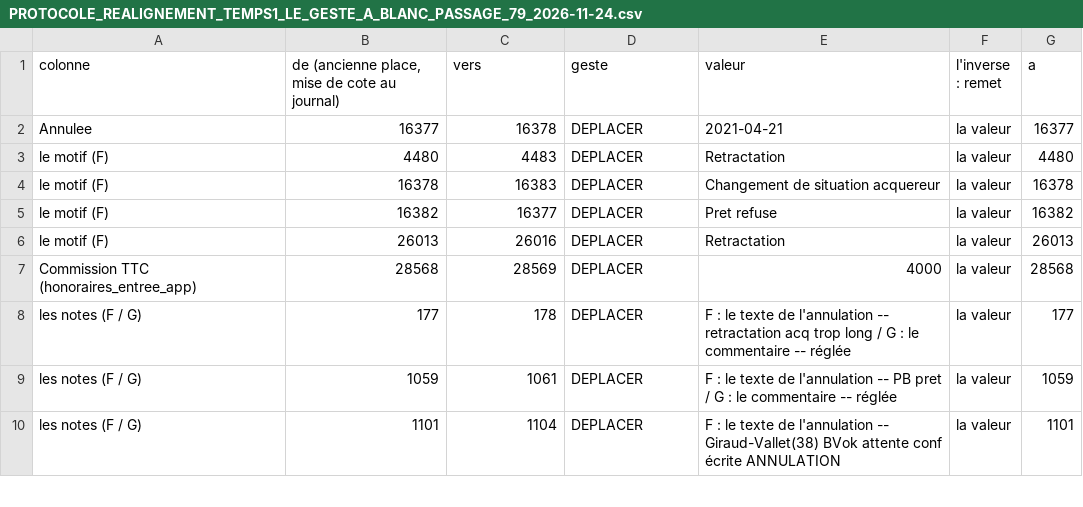
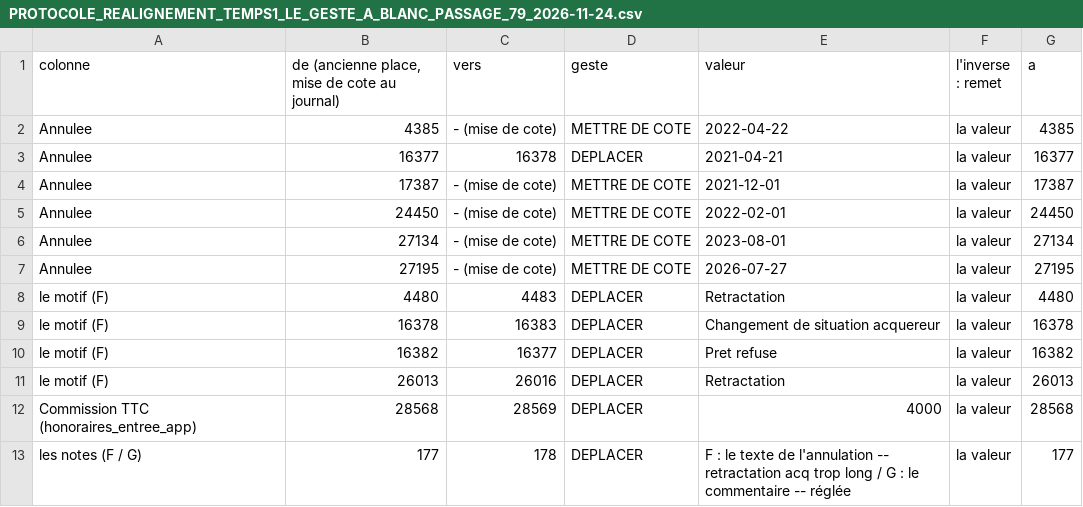
Before and after one commit to GTIImmo/Groupe-GTI, a CSV file: notice/PROTOCOLE_REALIGNEMENT_TEMPS1_LE_GESTE_A_BLANC_PASSAGE_79_2026-11-24.csv, drawn as a sheet; only a part is shown; the shorter side is filled out with more unchanged rows.

```diff
--- a/notice/PROTOCOLE_REALIGNEMENT_TEMPS1_LE_GESTE_A_BLANC_PASSAGE_79_2026-11-24.csv
+++ b/notice/PROTOCOLE_REALIGNEMENT_TEMPS1_LE_GESTE_A_BLANC_PASSAGE_79_2026-11-24.csv
@@ -1,3 +1,8 @@
 colonne;de (ancienne place, mise de cote au journal);vers;geste;valeur;l'inverse : remet;a
+Annulee;4385;- (mise de cote);METTRE DE COTE;2022-04-22;la valeur;4385
 Annulee;16377;16378;DEPLACER;2021-04-21;la valeur;16377
+Annulee;17387;- (mise de cote);METTRE DE COTE;2021-12-01;la valeur;17387
+Annulee;24450;- (mise de cote);METTRE DE COTE;2022-02-01;la valeur;24450
+Annulee;27134;- (mise de cote);METTRE DE COTE;2023-08-01;la valeur;27134
+Annulee;27195;- (mise de cote);METTRE DE COTE;2026-07-27;la valeur;27195
 le motif (F);4480;4483;DEPLACER;Retractation;la valeur;4480
```
Also changed, not shown: notice/PROTOCOLE_REALIGNEMENT_TEMPS1_LES_ANOMALIES_PASSAGE_79_2026-11-24.csv, 12 other files.
